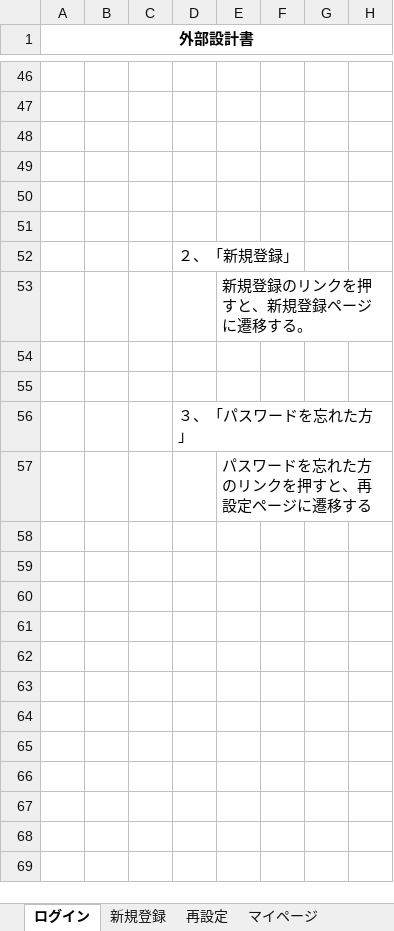
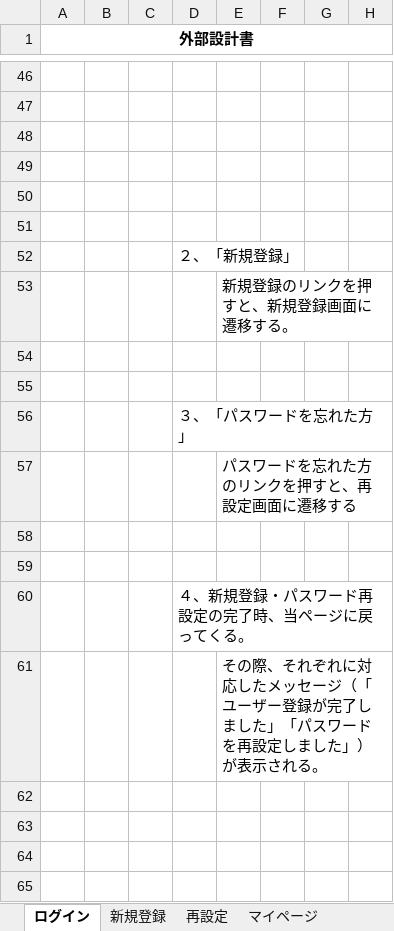
Before and after one commit to DOJO-2021/A-4, an Excel workbook: documents/外部設計書_worldMap.xlsx, sheet ログイン, drawn as a sheet; only a part is shown, gaps mark what is left out; the shorter side is filled out with more unchanged rows; values as stored, in another font and other column widths than the file's, no borders; charts and pictures not drawn; the diff names each change by its address in the sheet, - before the commit and + after, or states it on an @@ line.

```diff
--- a/documents/外部設計書_worldMap.xlsx (sheet ログイン)
+++ b/documents/外部設計書_worldMap.xlsx (sheet ログイン)
-E53: 新規登録のリンクを押すと、新規登録ページに遷移する。
+E53: 新規登録のリンクを押すと、新規登録画面に遷移する。
-E57: パスワードを忘れた方のリンクを押すと、再設定ページに遷移する
+E57: パスワードを忘れた方のリンクを押すと、再設定画面に遷移する
-D60: (empty)
+D60: ４、新規登録・パスワード再設定の完了時、当ページに戻ってくる。
-E61: (empty)
+E61: その際、それぞれに対応したメッセージ（「ユーザー登録が完了しました」「パスワードを再設定しました」）が表示される。
```
Also changed, not shown: sheet 新規登録, sheet 編集画面, sheet ノート一覧, sheet ノート詳細, sheet アップロード, sheet マイページ, 5 more sheets, other sheet tabs, charts or pictures.
